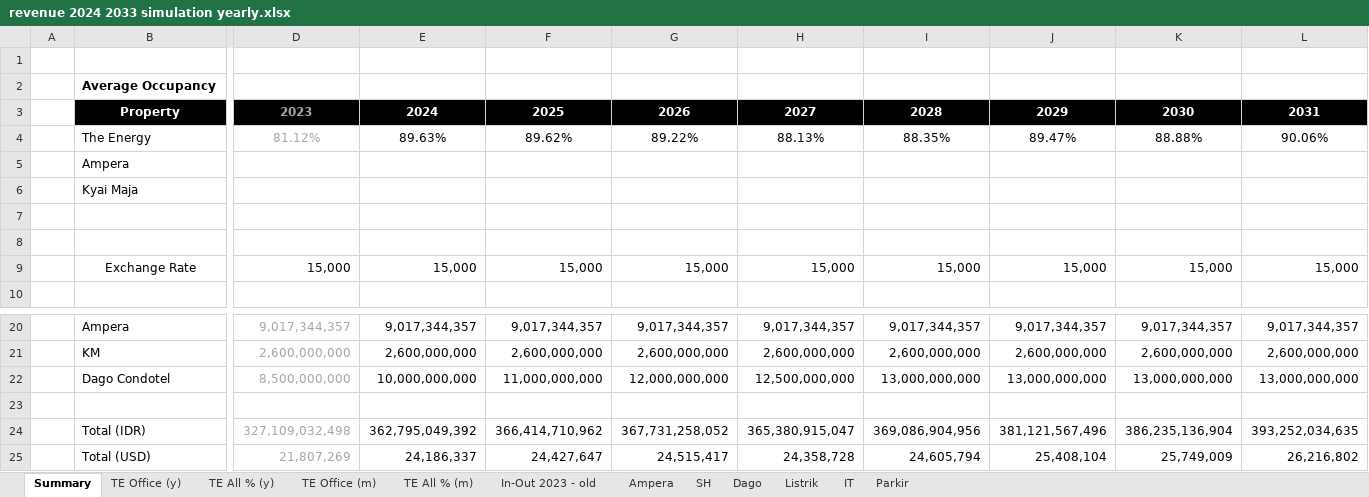
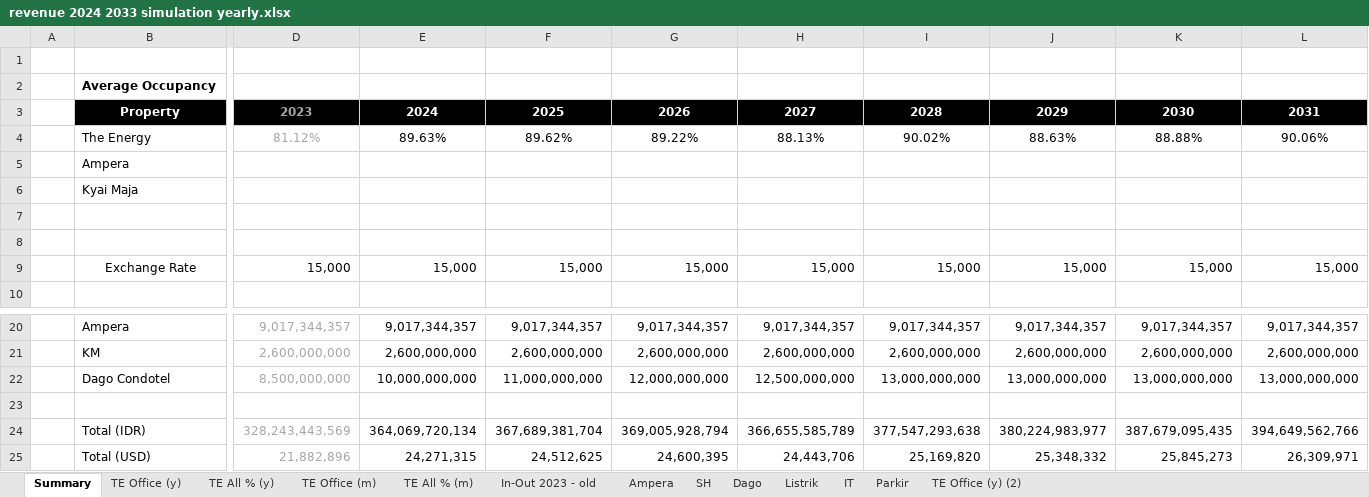
Before and after one commit to samawi/office, an Excel workbook: revenue-streamlit/revenue 2024 2033 simulation yearly.xlsx, sheet Summary, drawn as a sheet; only a part is shown, gaps mark what is left out; values as stored, in another font and other column widths than the file's, no borders; table styles not drawn; the diff covers the shown part only; the diff names each change by its address in the sheet, - before the commit and + after, or states it on an @@ line.

```diff
--- a/revenue-streamlit/revenue 2024 2033 simulation yearly.xlsx (sheet Summary)
+++ b/revenue-streamlit/revenue 2024 2033 simulation yearly.xlsx (sheet Summary)
+sheet tab: TE Office (y) (2)
-I4: 88.35%
+I4: 90.02%
-J4: 89.47%
+J4: 88.63%
-D24: 327,109,032,498
+D24: 328,243,443,569
-E24: 362,795,049,392
+E24: 364,069,720,134
-F24: 366,414,710,962
+F24: 367,689,381,704
-G24: 367,731,258,052
+G24: 369,005,928,794
-H24: 365,380,915,047
+H24: 366,655,585,789
-I24: 369,086,904,956
+I24: 377,547,293,638
-J24: 381,121,567,496
+J24: 380,224,983,977
-K24: 386,235,136,904
+K24: 387,679,095,435
-L24: 393,252,034,635
+L24: 394,649,562,766
-D25: 21,807,269
+D25: 21,882,896
-E25: 24,186,337
+E25: 24,271,315
-F25: 24,427,647
+F25: 24,512,625
-G25: 24,515,417
+G25: 24,600,395
-H25: 24,358,728
+H25: 24,443,706
-I25: 24,605,794
+I25: 25,169,820
-J25: 25,408,104
+J25: 25,348,332
-K25: 25,749,009
+K25: 25,845,273
-L25: 26,216,802
+L25: 26,309,971
```
Also changed, not shown: 17 edited cells elsewhere in this sheet, sheet TE Office (m), sheet TE All % (m), sheet TE Office (y), sheet TE All % (y), sheet Listrik, sheet Parkir, charts or pictures, revenue-streamlit/Floorstake-V2-2023-8-31.xlsm, revenue-streamlit/revenue 2024 2033 simulation yearly medco 383.xlsx, 7 other files.
